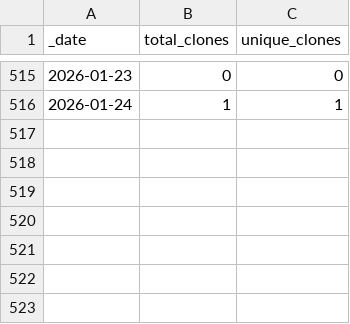
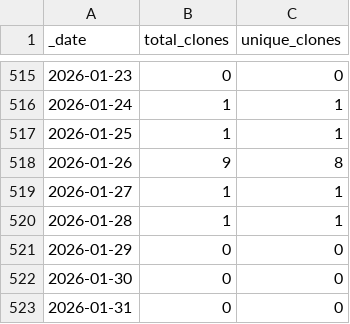
Before and after one commit to HerrNamenlos123/tello, a CSV file: traffic/clones.csv, drawn as a sheet; only a part is shown, gaps mark what is left out.

Commit message:
GitHub traffic

```diff
--- a/traffic/clones.csv
+++ b/traffic/clones.csv
@@ -516 +516,8 @@ _date,total_clones,unique_clones
 2026-01-24,1,1
+2026-01-25,1,1
+2026-01-26,9,8
+2026-01-27,1,1
+2026-01-28,1,1
+2026-01-29,0,0
+2026-01-30,0,0
+2026-01-31,0,0
```
Also changed, not shown: traffic/views.csv, 1 other file.
